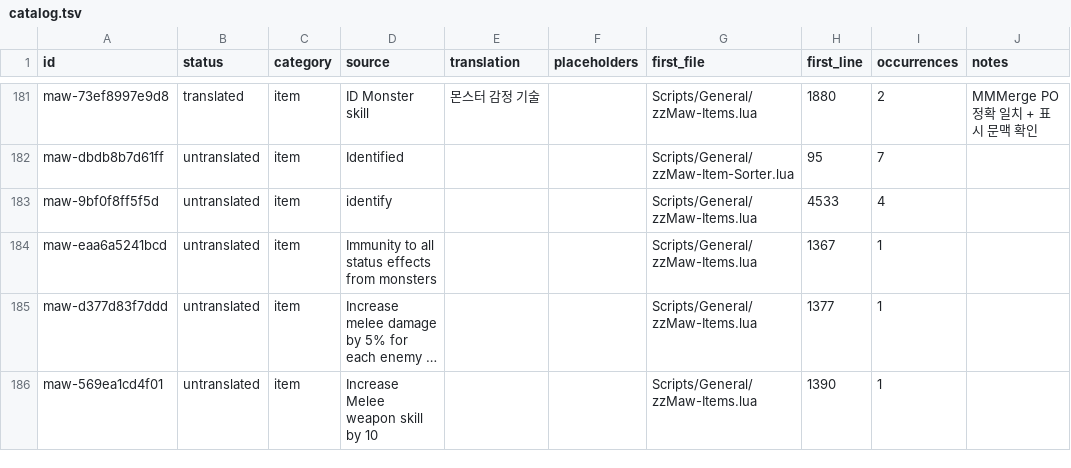
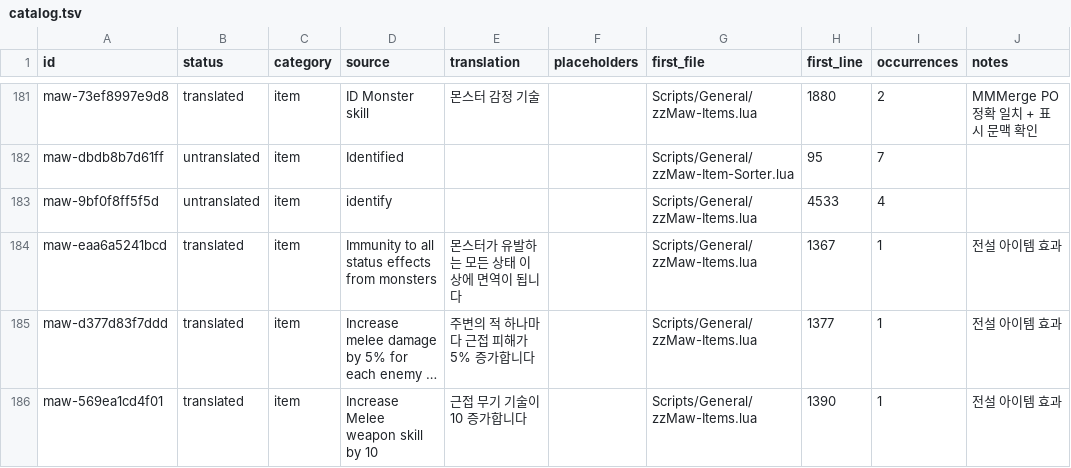
Before and after one commit to munument1/-KR-Maw-Mod-MMMerge, a TSV file: localization/catalog.tsv, drawn as a sheet; only a part is shown, gaps mark what is left out; long unchanged cells end in …; the diff covers the shown part only; the diff names each change by its address in the sheet, - before the commit and + after, or states it on an @@ line.

```diff
--- a/localization/catalog.tsv
+++ b/localization/catalog.tsv
-B184:B186 (status): untranslated
+B184:B186 (status): translated
-E184 (translation): (empty)
+E184 (translation): 몬스터가 유발하는 모든 상태 이상에 면역이 됩니다
-J184:J186 (notes): (empty)
+J184:J186 (notes): 전설 아이템 효과
-E185 (translation): (empty)
+E185 (translation): 주변의 적 하나마다 근접 피해가 5% 증가합니다
-E186 (translation): (empty)
+E186 (translation): 근접 무기 기술이 10 증가합니다
```
Also changed, not shown: 66 edited cells elsewhere in this file, localization/uncertain_candidates.tsv, 5 other files.
